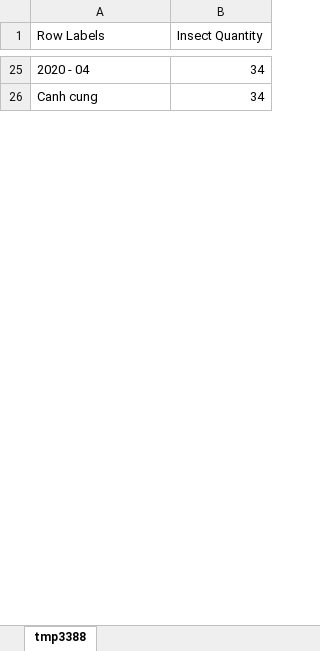
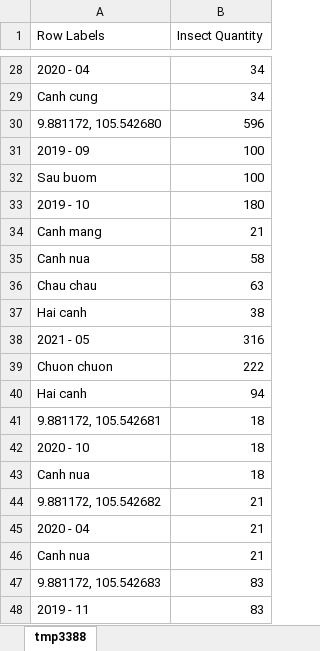
Before and after one commit to codeformylife/DataWareHouseLearning, an Excel workbook: IS1308_SSAS_MultidimentionalAndDataMining/IS1308_SSAS_MultidimentionalAndDataMining/Question 6.xlsx, sheet tmp3388, drawn as a sheet; only a part is shown, gaps mark what is left out; values as stored, in another font and other column widths than the file's, no borders; charts and pictures not drawn; the diff covers the shown part only; the diff names each change by its address in the sheet, - before the commit and + after, or states it on an @@ line.

```diff
--- a/IS1308_SSAS_MultidimentionalAndDataMining/IS1308_SSAS_MultidimentionalAndDataMining/Question 6.xlsx (sheet tmp3388)
+++ b/IS1308_SSAS_MultidimentionalAndDataMining/IS1308_SSAS_MultidimentionalAndDataMining/Question 6.xlsx (sheet tmp3388)
+row 30: 9.881172, 105.542680 | 596
+row 31: 2019 - 09 | 100
+row 32: Sau buom | 100
+row 33: 2019 - 10 | 180
+row 34: Canh mang | 21
+row 35: Canh nua | 58
+row 36: Chau chau | 63
+row 37: Hai canh | 38
+row 38: 2021 - 05 | 316
+row 39: Chuon chuon | 222
+row 40: Hai canh | 94
+row 41: 9.881172, 105.542681 | 18
+row 42: 2020 - 10 | 18
+row 43: Canh nua | 18
+row 44: 9.881172, 105.542682 | 21
+row 45: 2020 - 04 | 21
+row 46: Canh nua | 21
+row 47: 9.881172, 105.542683 | 83
+row 48: 2019 - 11 | 83
```
Also changed, not shown: 242 added rows and 1 edited cell elsewhere in this sheet, charts or pictures, IS1308_SSAS_MultidimentionalAndDataMining/IS1308_SSAS_MultidimentionalAndDataMining/Question 1.xlsx, IS1308_SSAS_MultidimentionalAndDataMining/IS1308_SSAS_MultidimentionalAndDataMining/Question 2.xlsx, 15 other files.
